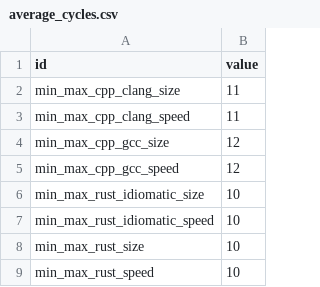
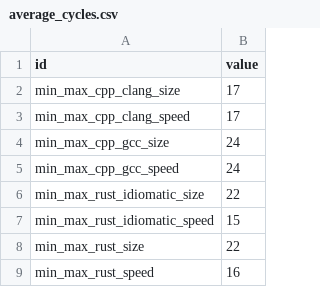
Before and after one commit to zebreus/bachelor-thesis, a CSV file: writing/results/average_cycles.csv, drawn as a sheet.

```diff
--- a/writing/results/average_cycles.csv
+++ b/writing/results/average_cycles.csv
@@ -1,9 +1,9 @@
 id,value
-min_max_cpp_clang_size,11
-min_max_cpp_clang_speed,11
-min_max_cpp_gcc_size,12
-min_max_cpp_gcc_speed,12
-min_max_rust_idiomatic_size,10
-min_max_rust_idiomatic_speed,10
-min_max_rust_size,10
-min_max_rust_speed,10
+min_max_cpp_clang_size,17
+min_max_cpp_clang_speed,17
+min_max_cpp_gcc_size,24
+min_max_cpp_gcc_speed,24
+min_max_rust_idiomatic_size,22
+min_max_rust_idiomatic_speed,15
+min_max_rust_size,22
+min_max_rust_speed,16
```
Also changed, not shown: writing/results/total_cycles.csv, 19 other files.
